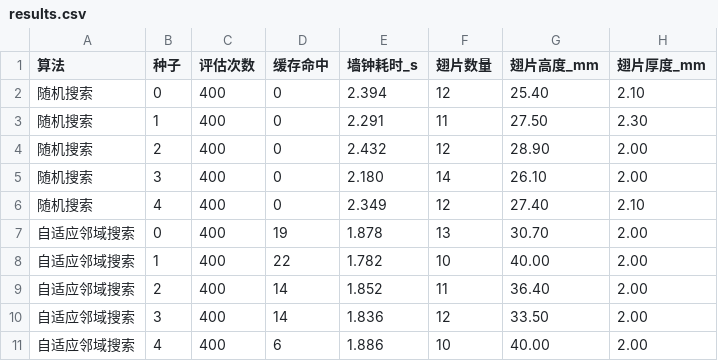
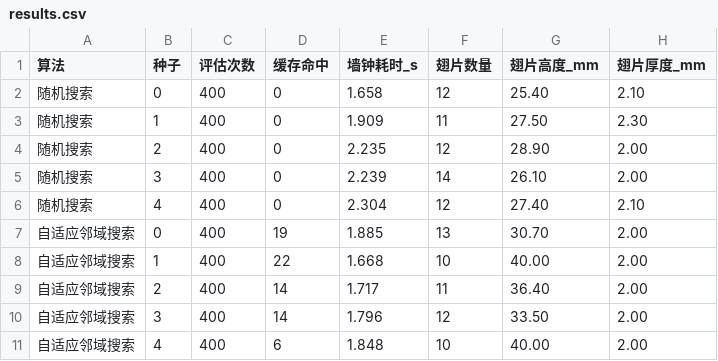
Before and after one commit to GYH0825/heatsink-opt, a CSV file: results/results.csv, drawn as a sheet; only a part is shown; the diff names each change by its address in the sheet, - before the commit and + after, or states it on an @@ line.

```diff
--- a/results/results.csv
+++ b/results/results.csv
-E2 (墙钟耗时_s): 2.394
+E2 (墙钟耗时_s): 1.658
-E3 (墙钟耗时_s): 2.291
+E3 (墙钟耗时_s): 1.909
-E4 (墙钟耗时_s): 2.432
+E4 (墙钟耗时_s): 2.235
-E5 (墙钟耗时_s): 2.180
+E5 (墙钟耗时_s): 2.239
-E6 (墙钟耗时_s): 2.349
+E6 (墙钟耗时_s): 2.304
-E7 (墙钟耗时_s): 1.878
+E7 (墙钟耗时_s): 1.885
-E8 (墙钟耗时_s): 1.782
+E8 (墙钟耗时_s): 1.668
-E9 (墙钟耗时_s): 1.852
+E9 (墙钟耗时_s): 1.717
-E10 (墙钟耗时_s): 1.836
+E10 (墙钟耗时_s): 1.796
-E11 (墙钟耗时_s): 1.886
+E11 (墙钟耗时_s): 1.848
```
Also changed, not shown: 9 other files.
